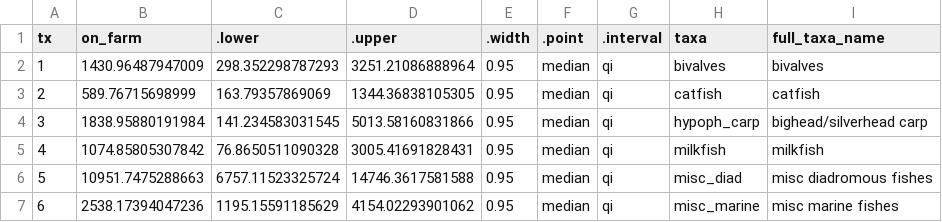
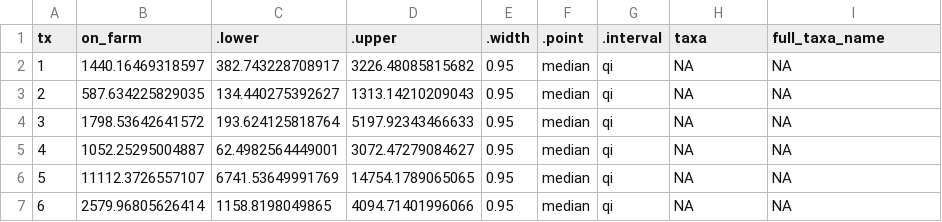
Before and after one commit to cottrellr/blue_food_LCA, a CSV file: Outputs/summary_Global warming potential_Mass-allocation_ON-FARM-TAXA-LEVEL-WEIGHTED.csv, drawn as a sheet; only a part is shown; the diff covers the shown part only.

```diff
--- a/Outputs/summary_Global warming potential_Mass-allocation_ON-FARM-TAXA-LEVEL-WEIGHTED.csv
+++ b/Outputs/summary_Global warming potential_Mass-allocation_ON-FARM-TAXA-LEVEL-WEIGHTED.csv
@@ -1,7 +1,7 @@
 "tx","on_farm",".lower",".upper",".width",".point",".interval","taxa","full_taxa_name"
-1,1430.96487947009,298.352298787293,3251.21086888964,0.95,"median","qi","bivalves","bivalves"
-2,589.76715698999,163.79357869069,1344.36838105305,0.95,"median","qi","catfish","catfish"
-3,1838.95880191984,141.234583031545,5013.58160831866,0.95,"median","qi","hypoph_carp","bighead/silverhead carp"
-4,1074.85805307842,76.8650511090328,3005.41691828431,0.95,"median","qi","milkfish","milkfish"
-5,10951.7475288663,6757.11523325724,14746.3617581588,0.95,"median","qi","misc_diad","misc diadromous fishes"
-6,2538.17394047236,1195.15591185629,4154.02293901062,0.95,"median","qi","misc_marine","misc marine fishes"
+1,1440.16469318597,382.743228708917,3226.48085815682,0.95,"median","qi",NA,NA
+2,587.634225829035,134.440275392627,1313.14210209043,0.95,"median","qi",NA,NA
+3,1798.53642641572,193.624125818764,5197.92343466633,0.95,"median","qi",NA,NA
+4,1052.25295004887,62.4982564449001,3072.47279084627,0.95,"median","qi",NA,NA
+5,11112.3726557107,6741.53649991769,14754.1789065065,0.95,"median","qi",NA,NA
+6,2579.96805626414,1158.8198049865,4094.71401996066,0.95,"median","qi",NA,NA
```
Also changed, not shown: 28 edited cells elsewhere in this file, Outputs/summary_Global warming potential_Mass-allocation_OFF-FARM-TAXA-LEVEL-WEIGHTED.csv, Outputs/summary_Global warming potential_Mass-allocation_TOTAL-IMPACT-TAXA-LEVEL-WEIGHTED.csv, 5 other files.
